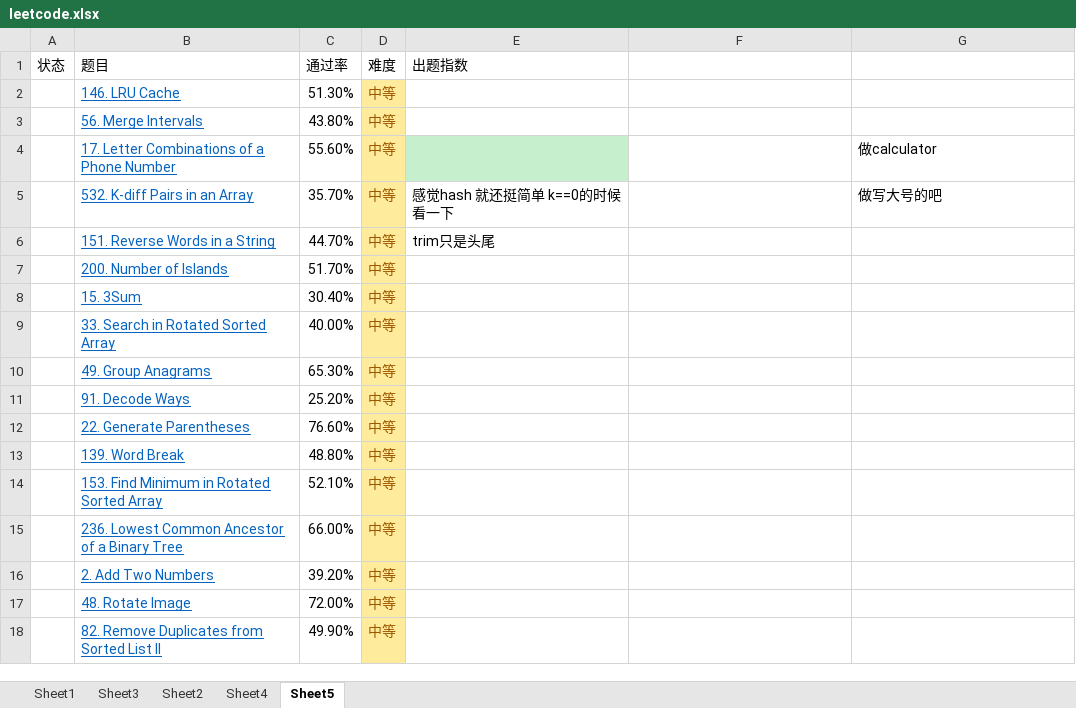
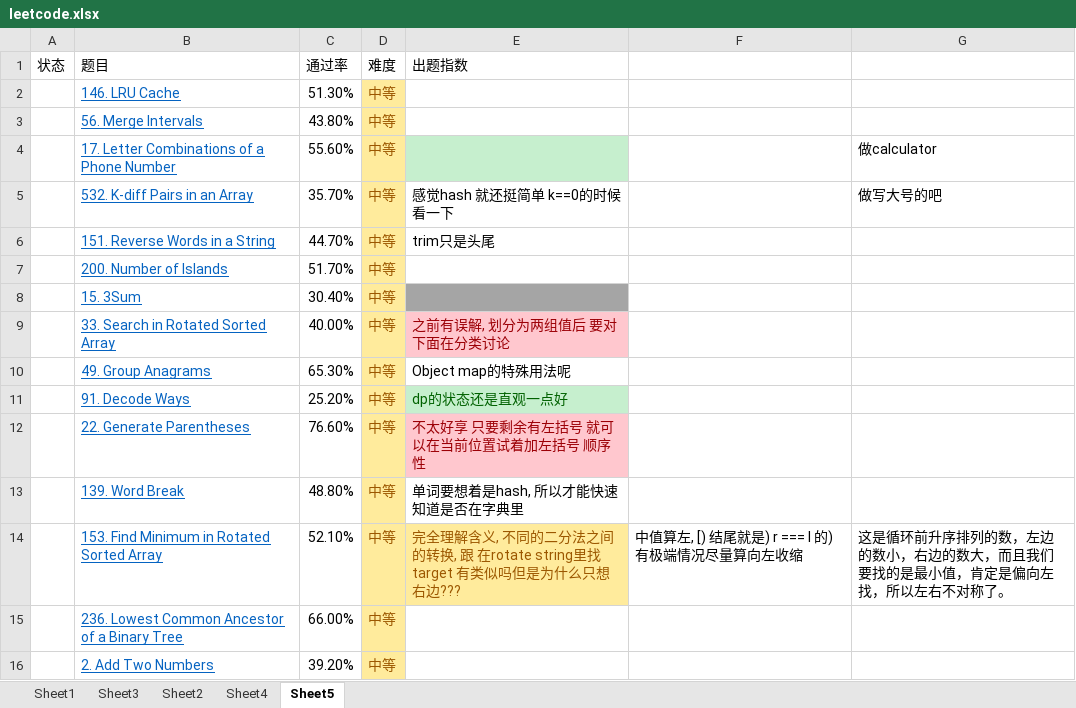
Before and after one commit to CodingEnergyBar/Kata, an Excel workbook: js/leetcode/js/leetcode.xlsx, sheet Sheet5, drawn as a sheet; only a part is shown; the shorter side is filled out with more unchanged rows; values as stored, in another font and other column widths than the file's, no borders; the diff names each change by its address in the sheet, - before the commit and + after, or states it on an @@ line.

Commit message:
continue to check

```diff
--- a/js/leetcode/js/leetcode.xlsx (sheet Sheet5)
+++ b/js/leetcode/js/leetcode.xlsx (sheet Sheet5)
-E8 fill: none
+E8 fill: #A5A5A5
-E9 (出题指数): (empty)
+E9 (出题指数): 之前有误解, 划分为两组值后 要对下面在分类讨论
-E9 fill: none
+E9 fill: #FFC7CE
-E10 (出题指数): (empty)
+E10 (出题指数): Object map的特殊用法呢
-E11 (出题指数): (empty)
+E11 (出题指数): dp的状态还是直观一点好
-E11 fill: none
+E11 fill: #C6EFCE
-E12 (出题指数): (empty)
+E12 (出题指数): 不太好享 只要剩余有左括号 就可以在当前位置试着加左括号 顺序性
-E12 fill: none
+E12 fill: #FFC7CE
-E13 (出题指数): (empty)
+E13 (出题指数): 单词要想着是hash, 所以才能快速知道是否在字典里
-E14 (出题指数): (empty)
+E14 (出题指数): 完全理解含义, 不同的二分法之间的转换, 跟 在rotate string里找target 有类似吗但是为什么只想右边???
-E14 fill: none
+E14 fill: #FFEB9C
-F14: (empty)
+F14: 中值算左, [) 结尾就是) r === l 的) 有极端情况尽量算向左收缩
-G14: (empty)
+G14: 这是循环前升序排列的数，左边的数小，右边的数大，而且我们要找的是最小值，肯定是偏向左找，所以左右不对称了。
```
